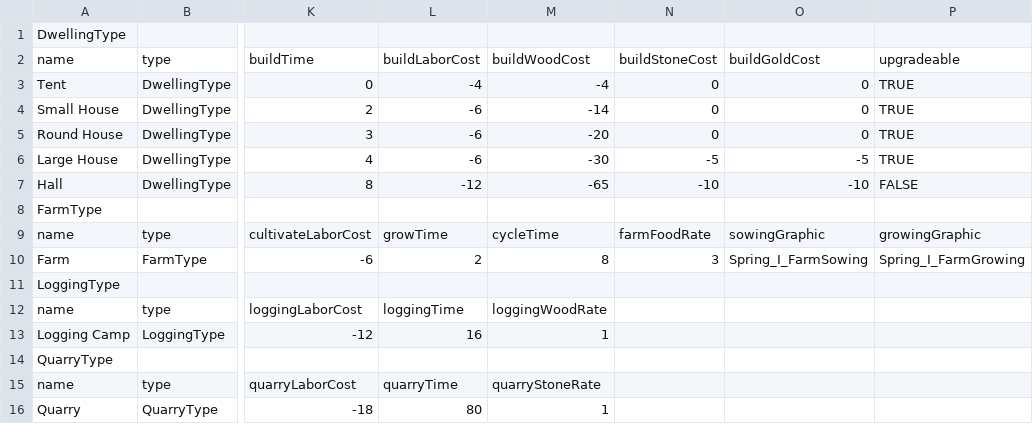
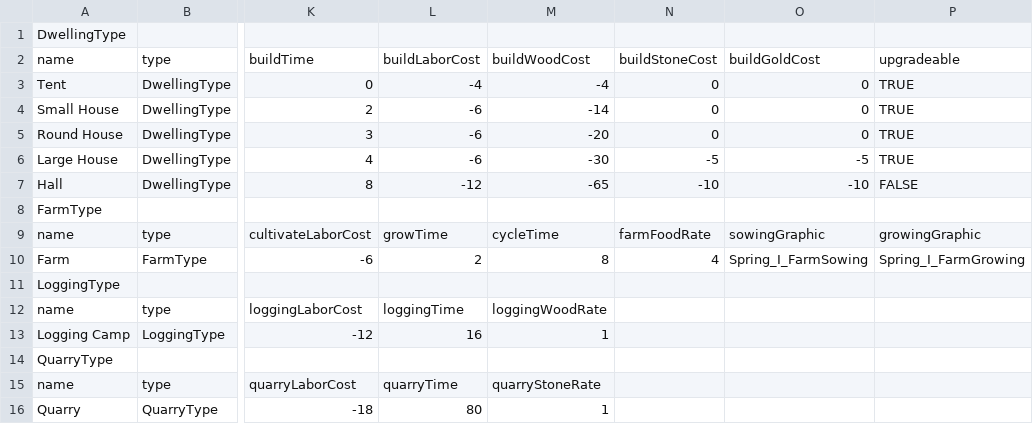
Before and after one commit to Daleran-Games/lord-of-the-manor, a CSV file: Assets/StreamingAssets/GameData/Features.csv, drawn as a sheet; only a part is shown, gaps mark what is left out; the diff names each change by its address in the sheet, - before the commit and + after, or states it on an @@ line.

```diff
--- a/Assets/StreamingAssets/GameData/Features.csv
+++ b/Assets/StreamingAssets/GameData/Features.csv
-N10: 3
+N10: 4
```
Also changed, not shown: 32 other files.
